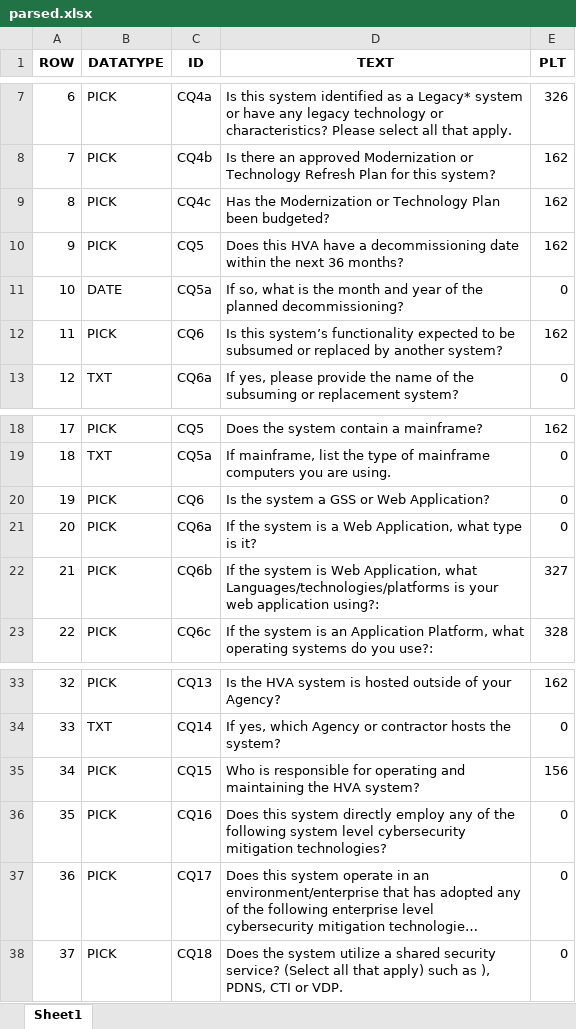
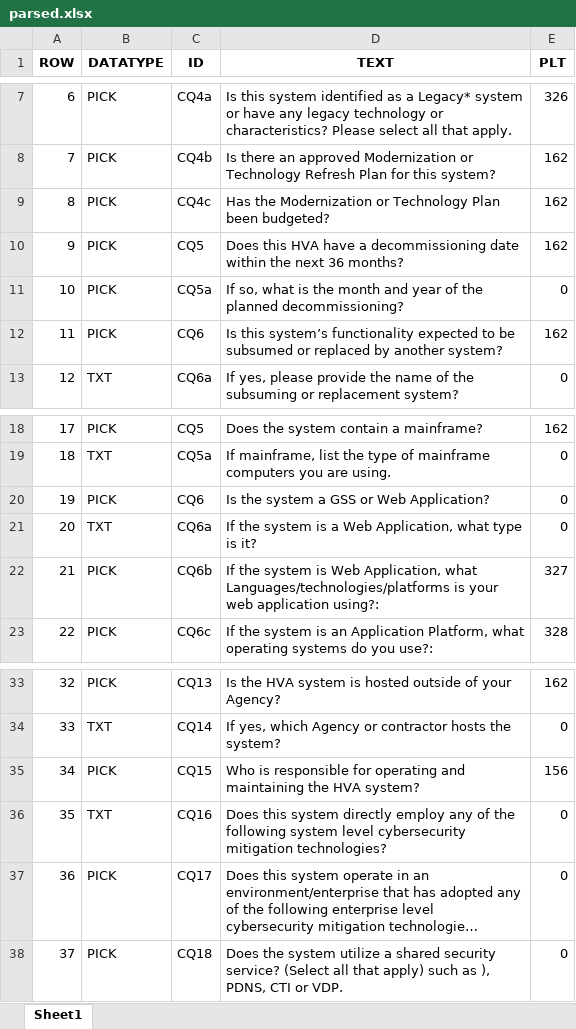
Before and after one commit to tmnkopp/PythonAutomation, an Excel workbook: CodeGenerators/out/parsed.xlsx, sheet Sheet1, drawn as a sheet; only a part is shown, gaps mark what is left out; long unchanged cells end in …; values as stored, in another font and other column widths than the file's, no borders; the diff names each change by its address in the sheet, - before the commit and + after, or states it on an @@ line.

```diff
--- a/CodeGenerators/out/parsed.xlsx (sheet Sheet1)
+++ b/CodeGenerators/out/parsed.xlsx (sheet Sheet1)
-B11 (DATATYPE): DATE
+B11 (DATATYPE): PICK
-B21 (DATATYPE): PICK
+B21 (DATATYPE): TXT
-B36 (DATATYPE): PICK
+B36 (DATATYPE): TXT
```
Also changed, not shown: 9 other files.
